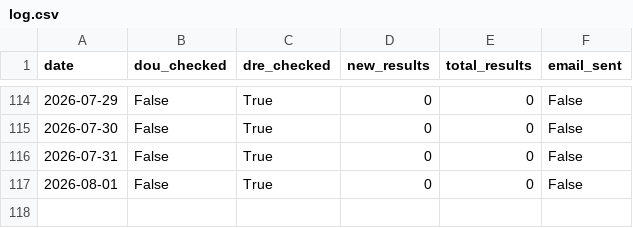
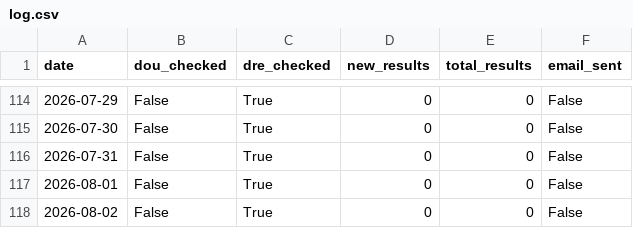
Before and after one commit to eltonsfg/monitor-stcw, a CSV file: data/log.csv, drawn as a sheet; only a part is shown, gaps mark what is left out; the diff names each change by its address in the sheet, - before the commit and + after, or states it on an @@ line.

```diff
--- a/data/log.csv
+++ b/data/log.csv
+row 118: 2026-08-02 | False | True | 0 | 0 | False
```
